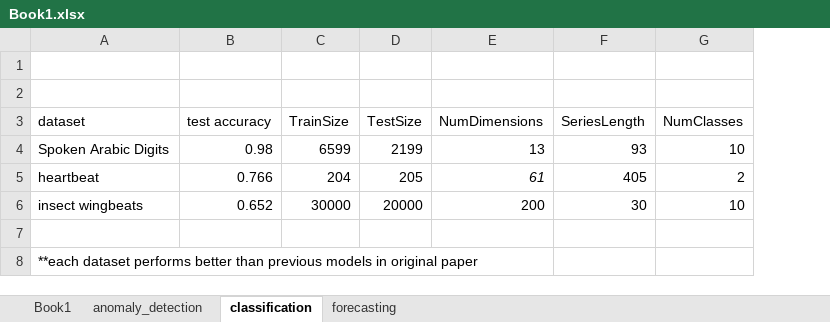
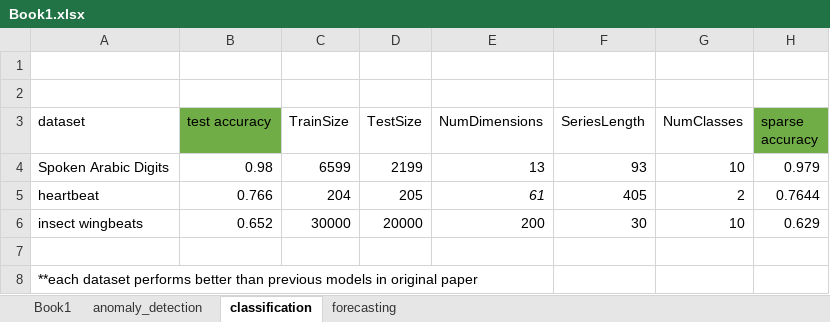
Before and after one commit to mattgorb/sparse-binary-transformers, an Excel workbook: results/Book1.xlsx, sheet classification, drawn as a sheet; values as stored, in another font and other column widths than the file's, no borders; the diff names each change by its address in the sheet, - before the commit and + after, or states it on an @@ line.

```diff
--- a/results/Book1.xlsx (sheet classification)
+++ b/results/Book1.xlsx (sheet classification)
+column H (sparse accuracy), rows 4-6: 0.979 | 0.7644 | 0.629
-B3 fill: none
+B3 fill: #70AD47
```
Also changed, not shown: sheet forecasting, sheet anomaly_detection, formulas that keep their value, 4 other files.
